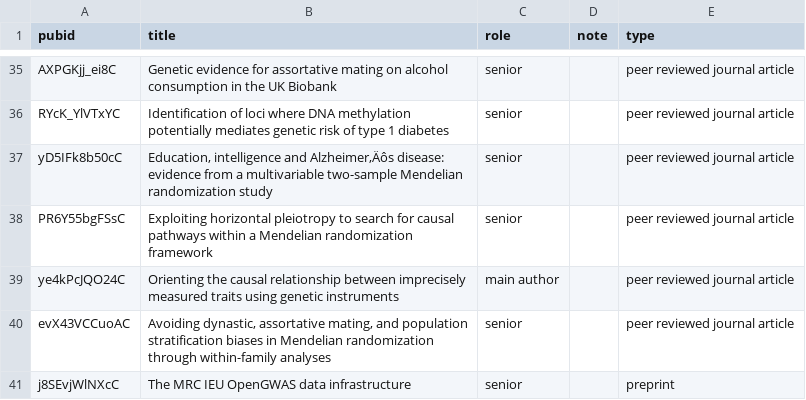
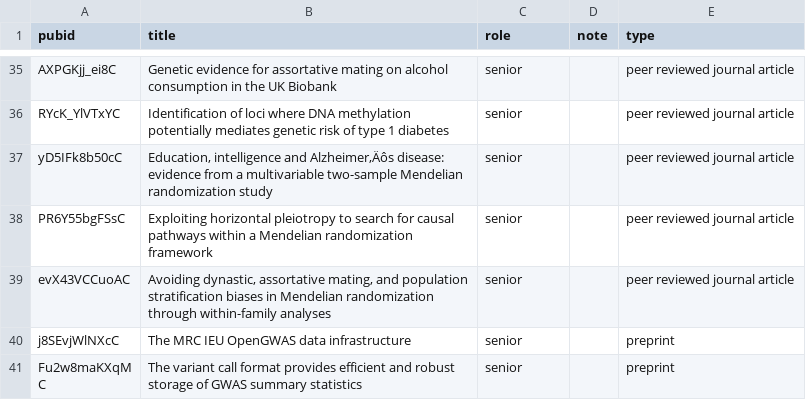
Before and after one commit to explodecomputer/cv, a CSV file: data/selected_pubs.csv, drawn as a sheet; only a part is shown, gaps mark what is left out; the shorter side is filled out with more unchanged rows.

```diff
--- a/data/selected_pubs.csv
+++ b/data/selected_pubs.csv
@@ -38,3 +38,2 @@ yD5IFk8b50cC,"Education, intelligence and Alzheimer‚Äôs disease: evidence fr
 PR6Y55bgFSsC,Exploiting horizontal pleiotropy to search for causal pathways within a Mendelian randomization framework,senior,,peer reviewed journal article
-ye4kPcJQO24C,Orienting the causal relationship between imprecisely measured traits using genetic instruments,main author,,peer reviewed journal article
 evX43VCCuoAC,"Avoiding dynastic, assortative mating, and population stratification biases in Mendelian randomization through within-family analyses",senior,,peer reviewed journal article
```
Also changed, not shown: data/education.csv, data/pubs.csv, 17 other files.
